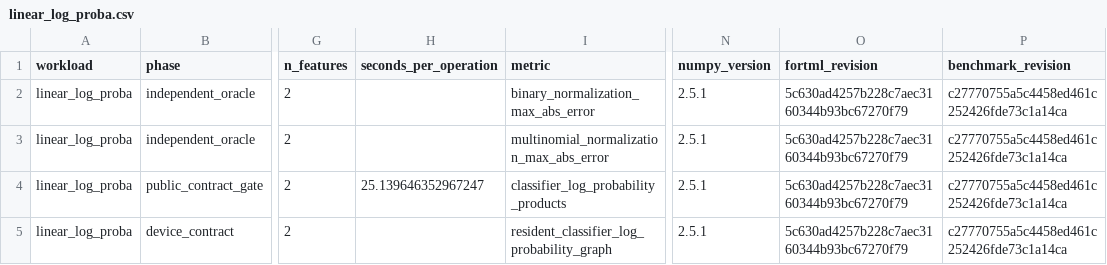
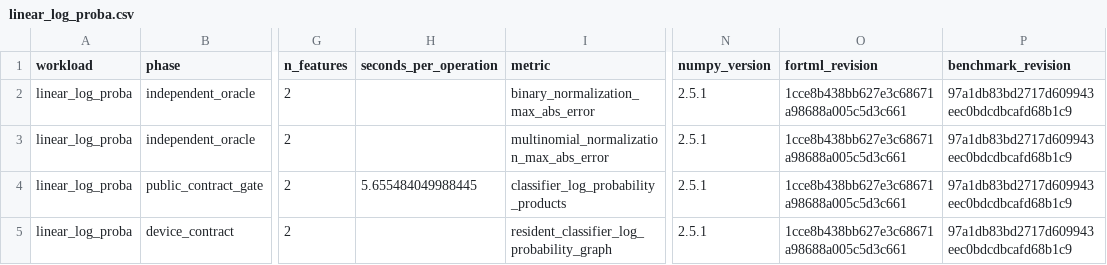
Before and after one commit to lazy-fortran/fortml-bench, a CSV file: results/linear_log_proba.csv, drawn as a sheet; only a part is shown, gaps mark what is left out; the diff names each change by its address in the sheet, - before the commit and + after, or states it on an @@ line.

Commit message:
bench: repin linear log-probability evidence

```diff
--- a/results/linear_log_proba.csv
+++ b/results/linear_log_proba.csv
-O2:O5 (fortml_revision): 5c630ad4257b228c7aec3160344b93bc67270f79
+O2:O5 (fortml_revision): 1cce8b438bb627e3c68671a98688a005c5d3c661
-P2:P5 (benchmark_revision): c27770755a5c4458ed461c252426fde73c1a14ca
+P2:P5 (benchmark_revision): 97a1db83bd2717d609943eec0bdcdbcafd68b1c9
-H4 (seconds_per_operation): 25.139646352967247
+H4 (seconds_per_operation): 5.655484049988445
```
Also changed, not shown: 1 other file.
